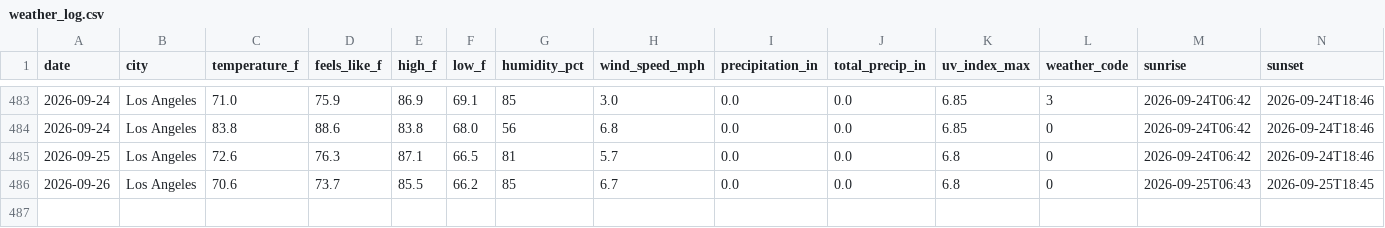
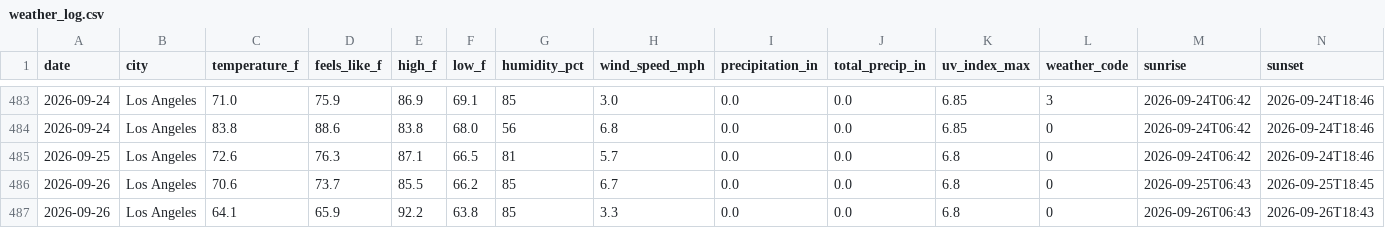
Before and after one commit to fewr/weather-tracker, a CSV file: data/weather_log.csv, drawn as a sheet; only a part is shown, gaps mark what is left out; rows hold the shown columns only; the diff names each change by its address in the sheet, - before the commit and + after, or states it on an @@ line.

Commit message:
📊 Weather data for 2026-09-26 — 12:03 UTC

```diff
--- a/data/weather_log.csv
+++ b/data/weather_log.csv
+row 487: 2026-09-26 | Los Angeles | 64.1 | 65.9 | 92.2 | 63.8 | 85 | 3.3 | 0.0 | 0.0 | 6.8 | 0 | 2026-09-26T06:43 | 2026-09-26T18:43
```
Also changed, not shown: 2 other files.
